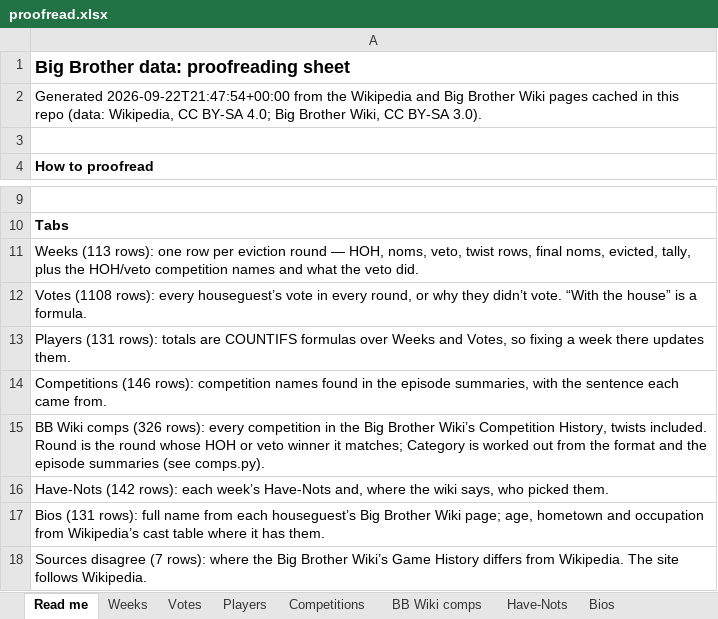
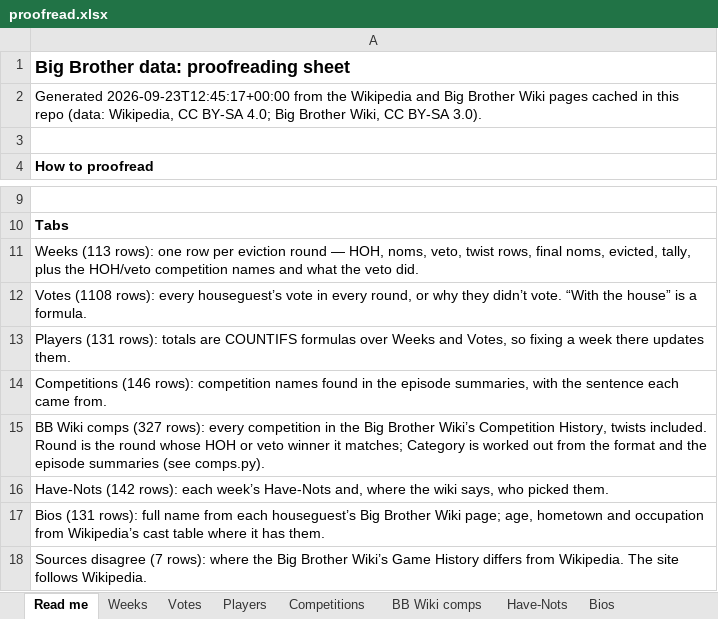
Before and after one commit to christopherbholland/BigBrotherDataFromWiki, an Excel workbook: proofread.xlsx, sheet Read me, drawn as a sheet; only a part is shown, gaps mark what is left out; values as stored, in another font and other column widths than the file's, no borders; the diff names each change by its address in the sheet, - before the commit and + after, or states it on an @@ line.

```diff
--- a/proofread.xlsx (sheet Read me)
+++ b/proofread.xlsx (sheet Read me)
-A2: Generated 2026-09-22T21:47:54+00:00 from the…
+A2: Generated 2026-09-23T12:45:17+00:00 from the…
-A15: …Wiki comps (326 rows): every…
+A15: …Wiki comps (327 rows): every…
```
Also changed, not shown: sheet BB Wiki comps, 28 other files.
